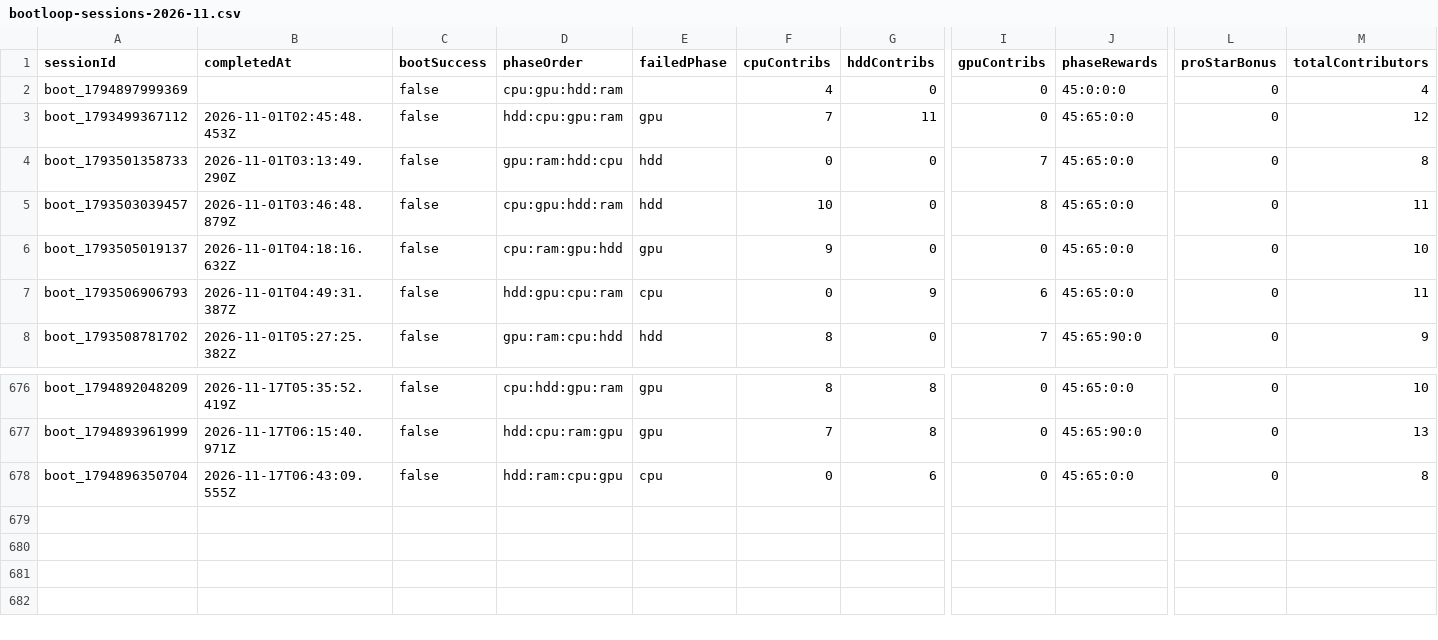
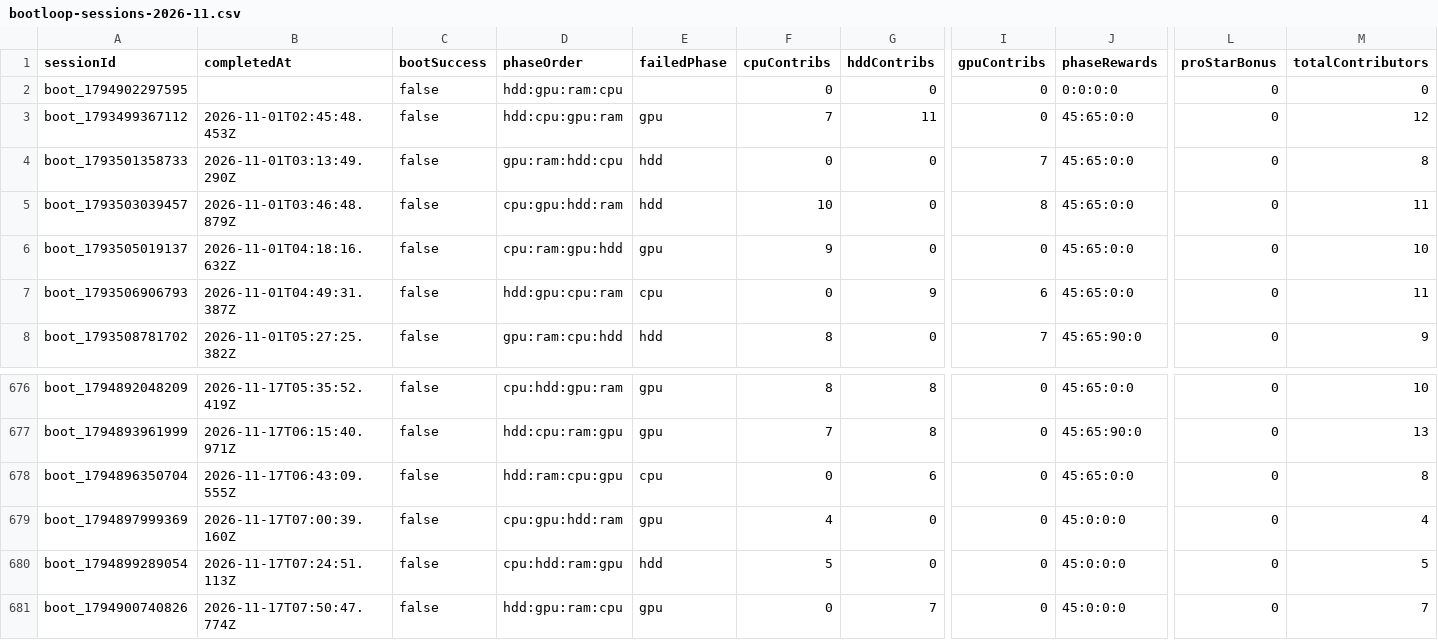
Before and after one commit to zosky/zoskyCube-archive, a CSV file: data/bootloop-sessions-2026-11.csv, drawn as a sheet; only a part is shown, gaps mark what is left out; rows hold the shown columns only; the diff names each change by its address in the sheet, - before the commit and + after, or states it on an @@ line.

```diff
--- a/data/bootloop-sessions-2026-11.csv
+++ b/data/bootloop-sessions-2026-11.csv
-A2 (sessionId): boot_1794897999369
+A2 (sessionId): boot_1794902297595
-D2 (phaseOrder): cpu:gpu:hdd:ram
+D2 (phaseOrder): hdd:gpu:ram:cpu
-F2 (cpuContribs): 4
+F2 (cpuContribs): 0
-J2 (phaseRewards): 45:0:0:0
+J2 (phaseRewards): 0:0:0:0
-M2 (totalContributors): 4
+M2 (totalContributors): 0
+row 679: boot_1794897999369 | 2026-11-17T07:00:39.160Z | false | cpu:gpu:hdd:ram | gpu | 4 | 0 | 0 | 45:0:0:0 | 0 | 4
+row 680: boot_1794899289054 | 2026-11-17T07:24:51.113Z | false | cpu:hdd:ram:gpu | hdd | 5 | 0 | 0 | 45:0:0:0 | 0 | 5
+row 681: boot_1794900740826 | 2026-11-17T07:50:47.774Z | false | hdd:gpu:ram:cpu | gpu | 0 | 7 | 0 | 45:0:0:0 | 0 | 7
```
Also changed, not shown: data/bootloop-handouts-2026-11.csv, data/gauntlet-votes-2026-11.csv, 2 other files.
